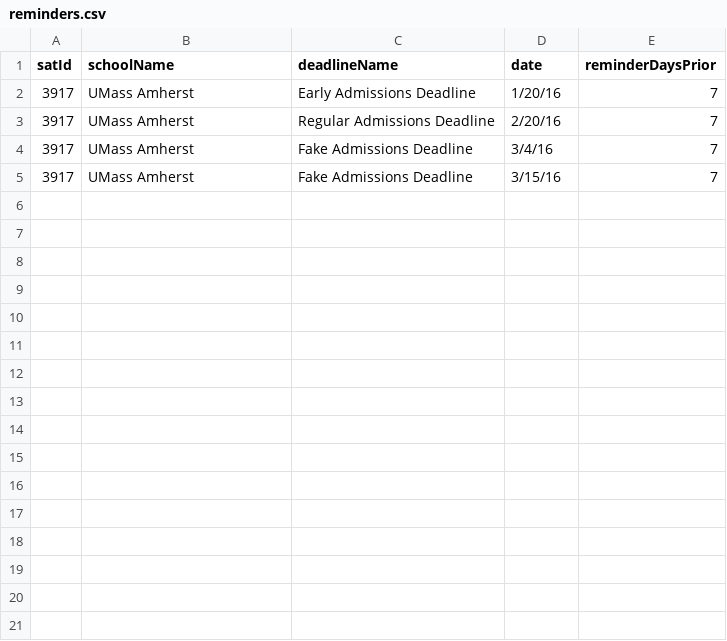
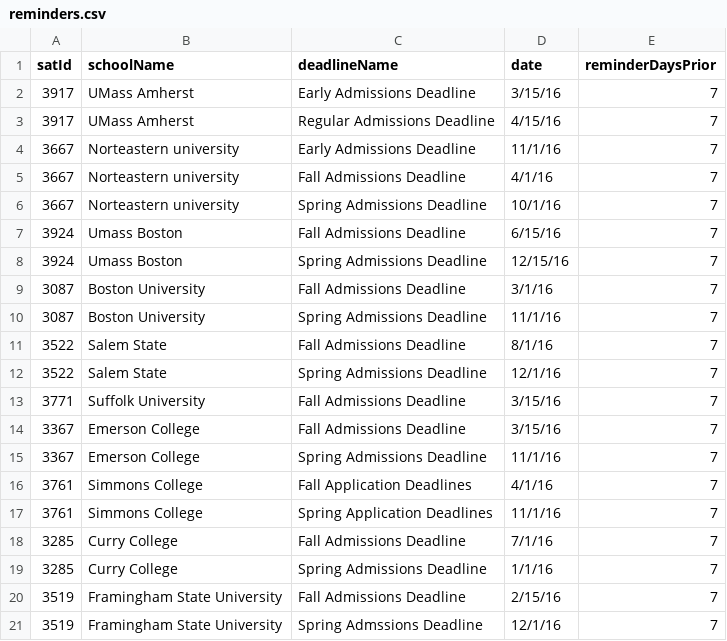
Before and after one commit to rvillanueva/collegeapp-alerts, a CSV file: reminders.csv, drawn as a sheet.

Commit message:
Added procfile, updated reminders

```diff
--- a/reminders.csv
+++ b/reminders.csv
@@ -1,5 +1,21 @@
 satId,schoolName,deadlineName,date,reminderDaysPrior
-3917,UMass Amherst,Early Admissions Deadline,1/20/16,7
-3917,UMass Amherst,Regular Admissions Deadline,2/20/16,7
-3917,UMass Amherst,Fake Admissions Deadline,3/4/16,7
-3917,UMass Amherst,Fake Admissions Deadline,3/15/16,7
+3917,UMass Amherst,Early Admissions Deadline,3/15/16,7
+3917,UMass Amherst,Regular Admissions Deadline,4/15/16,7
+3667,Norteastern university,Early Admissions Deadline,11/1/16,7
+3667,Norteastern university,Fall Admissions Deadline,4/1/16,7
+3667,Norteastern university,Spring Admissions Deadline,10/1/16,7
+3924,Umass Boston,Fall Admissions Deadline,6/15/16,7
+3924,Umass Boston,Spring Admissions Deadline,12/15/16,7
+3087,Boston University,Fall Admissions Deadline,3/1/16,7
+3087,Boston University,Spring Admissions Deadline,11/1/16,7
+3522,Salem State,Fall Admissions Deadline,8/1/16,7
+3522,Salem State,Spring Admissions Deadline,12/1/16,7
+3771,Suffolk University,Fall Admissions Deadline,3/15/16,7
+3367,Emerson College,Fall Admissions Deadline,3/15/16,7
+3367,Emerson College,Spring Admissions Deadline,11/1/16,7
+3761,Simmons College,Fall Application Deadlines,4/1/16,7
+3761,Simmons College,Spring Application Deadlines,11/1/16,7
+3285,Curry College,Fall Admissions Deadline,7/1/16,7
+3285,Curry College,Spring Admissions Deadline,1/1/16,7
+3519,Framingham State University,Fall Admissions Deadline,2/15/16,7
+3519,Framingham State University,Spring Admssions Deadline,12/1/16,7
```
Also changed, not shown: 1 other file.
